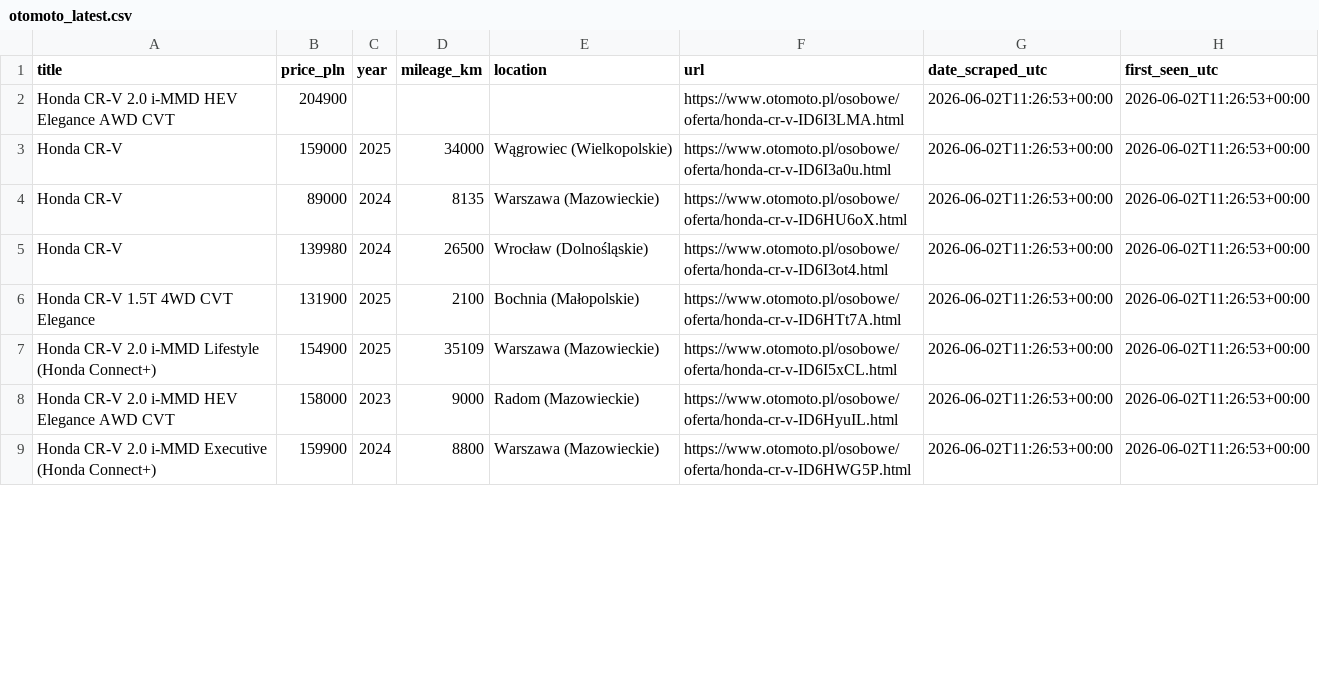
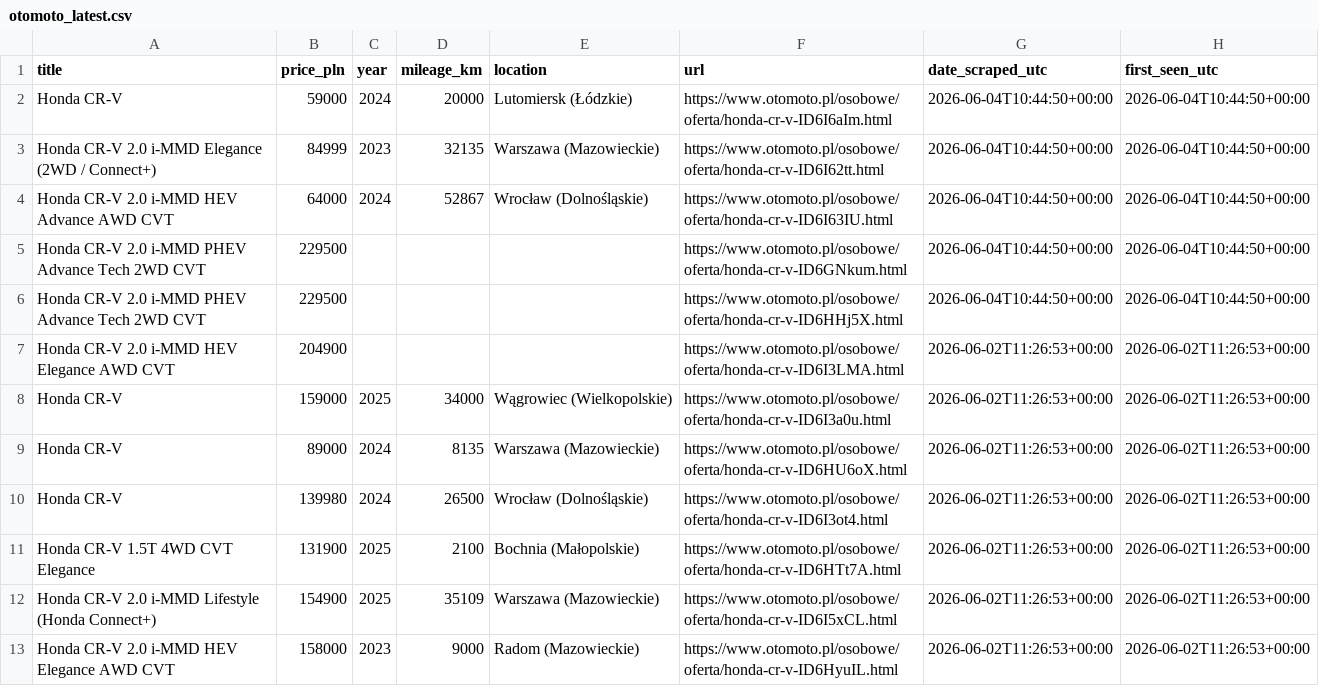
Before and after one commit to AleksPotocki/Carsearch, a CSV file: output/otomoto_latest.csv, drawn as a sheet; only a part is shown; the shorter side is filled out with more unchanged rows; the diff covers the shown part only; the diff names each change by its address in the sheet, - before the commit and + after, or states it on an @@ line.

```diff
--- a/output/otomoto_latest.csv
+++ b/output/otomoto_latest.csv
+row 2: Honda CR-V | 59000 | 2024 | 20000 | Lutomiersk (Łódzkie) | https://www.otomoto.pl/osobowe/oferta/honda-cr-v-ID6I6aIm.html | 2026-06-04T10:44:50+00:00 | 2026-06-04T10:44:50+00:00
+row 3: Honda CR-V 2.0 i-MMD Elegance (2WD / Connect+) | 84999 | 2023 | 32135 | Warszawa (Mazowieckie) | https://www.otomoto.pl/osobowe/oferta/honda-cr-v-ID6I62tt.html | 2026-06-04T10:44:50+00:00 | 2026-06-04T10:44:50+00:00
+row 4: Honda CR-V 2.0 i-MMD HEV Advance AWD CVT | 64000 | 2024 | 52867 | Wrocław (Dolnośląskie) | https://www.otomoto.pl/osobowe/oferta/honda-cr-v-ID6I63IU.html | 2026-06-04T10:44:50+00:00 | 2026-06-04T10:44:50+00:00
+row 5: Honda CR-V 2.0 i-MMD PHEV Advance Tech 2WD CVT | 229500 |  |  |  | https://www.otomoto.pl/osobowe/oferta/honda-cr-v-ID6GNkum.html | 2026-06-04T10:44:50+00:00 | 2026-06-04T10:44:50+00:00
+row 6: Honda CR-V 2.0 i-MMD PHEV Advance Tech 2WD CVT | 229500 |  |  |  | https://www.otomoto.pl/osobowe/oferta/honda-cr-v-ID6HHj5X.html | 2026-06-04T10:44:50+00:00 | 2026-06-04T10:44:50+00:00
```
Also changed, not shown: 33 edited cells elsewhere in this file, output/dealers_latest.csv, 2 other files.
